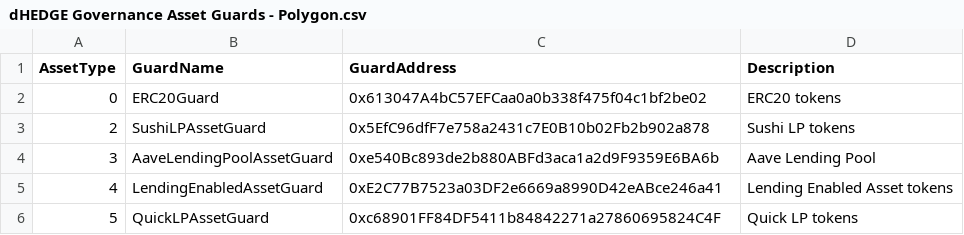
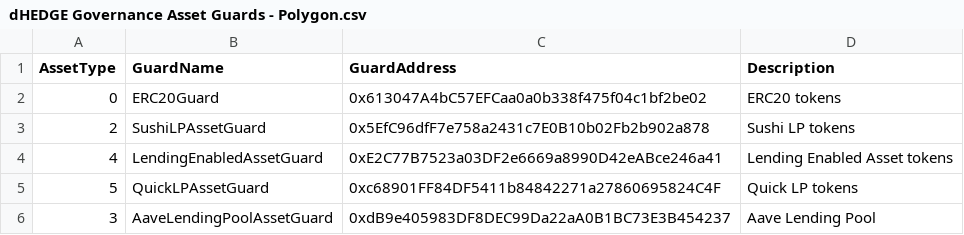
Before and after one commit to dhedge/V2-Public, a CSV file: config/polygon-prod/dHEDGE Governance Asset Guards - Polygon.csv, drawn as a sheet; removed rows and columns are numbered as before the commit, all else as after; the diff names each change by its address in the sheet, - before the commit and + after, or states it on an @@ line.

```diff
--- a/config/polygon-prod/dHEDGE Governance Asset Guards - Polygon.csv
+++ b/config/polygon-prod/dHEDGE Governance Asset Guards - Polygon.csv
-row 4: 3 | AaveLendingPoolAssetGuard | 0xe540Bc893de2b880ABFd3aca1a2d9F9359E6BA6b | Aave Lending Pool
+row 6: 3 | AaveLendingPoolAssetGuard | 0xdB9e405983DF8DEC99Da22aA0B1BC73E3B454237 | Aave Lending Pool
```
Also changed, not shown: config/polygon-prod/dHEDGE Assets list - Polygon.csv, config/polygon-prod/dHEDGE Governance Contract Guards - Polygon.csv, 3 other files.
